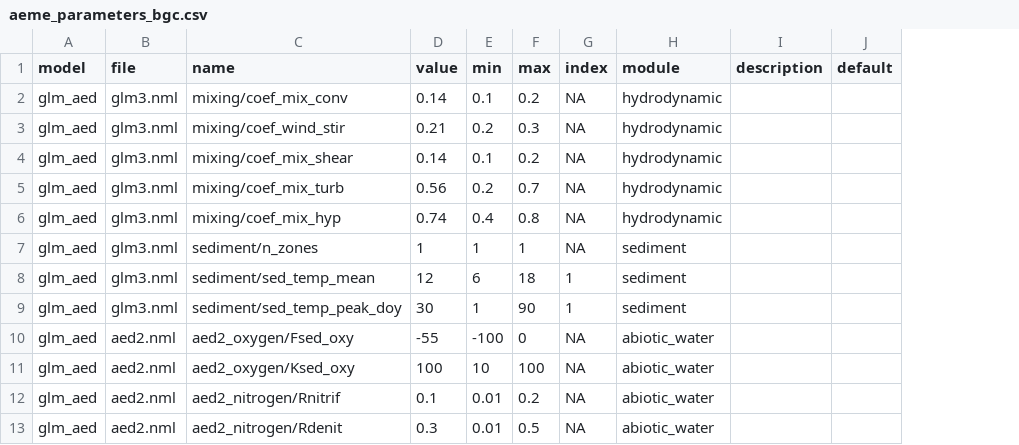
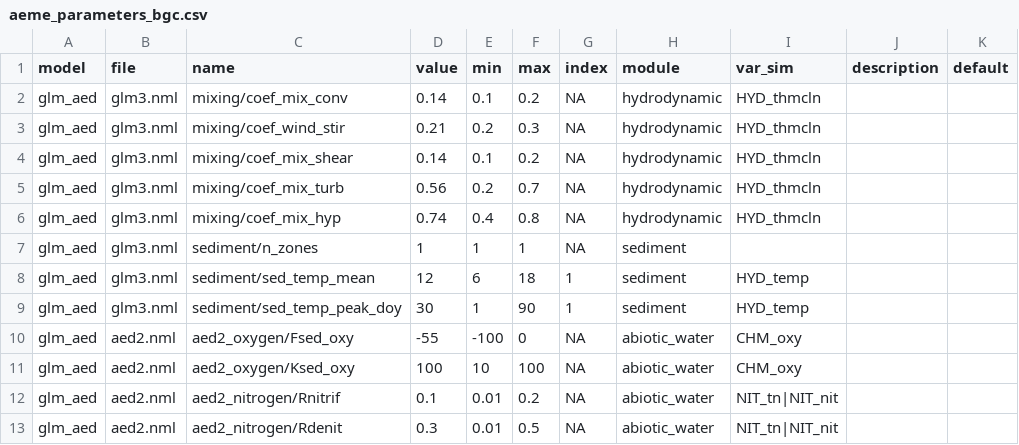
Before and after one commit to limnotrack/AEME, a CSV file: data-raw/aeme_parameters_bgc.csv, drawn as a sheet; only a part is shown; the diff names each change by its address in the sheet, - before the commit and + after, or states it on an @@ line.

Commit message:
Add var_sim col to default params

```diff
--- a/data-raw/aeme_parameters_bgc.csv
+++ b/data-raw/aeme_parameters_bgc.csv
+column I (var_sim), rows 2-13: HYD_thmcln | HYD_thmcln | HYD_thmcln | HYD_thmcln | HYD_thmcln |  | HYD_temp | HYD_temp | CHM_oxy | CHM_oxy | NIT_tn|NIT_nit | NIT_tn|NIT_nit
```
Also changed, not shown: data-raw/aeme_parameters.csv, 4 other files.
